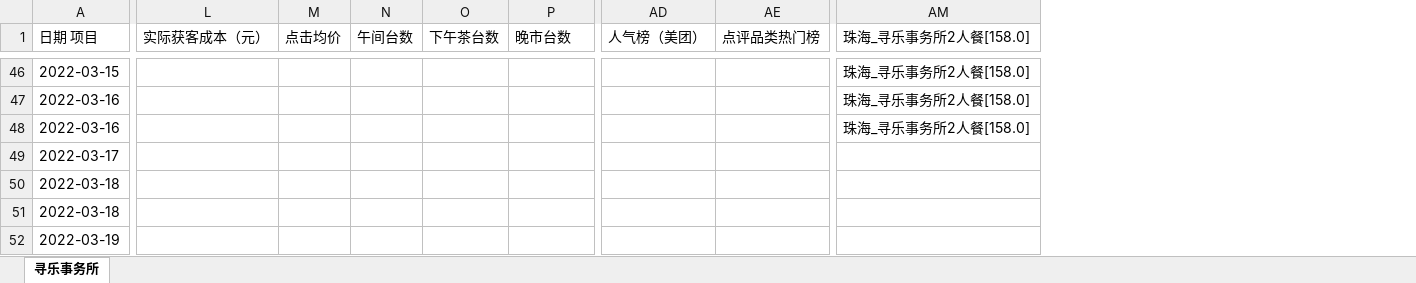
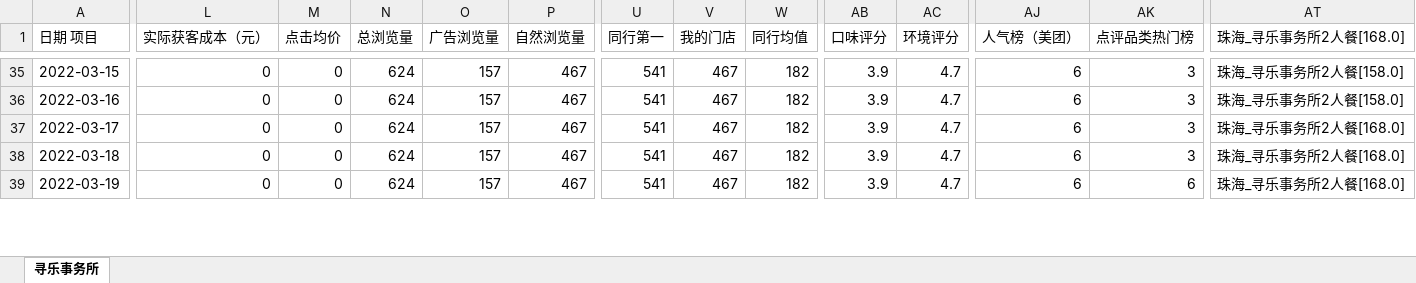
Before and after one commit to jack0lin/sheet_script, an Excel workbook: 寻乐事务所.xlsx, sheet 寻乐事务所, drawn as a sheet; only a part is shown, gaps mark what is left out; values as stored, in another font and other column widths than the file's, no cell formats; removed rows and columns are numbered as before the commit, all else as after; rows hold the shown columns only; the diff covers the shown part only; the diff names each change by its address in the sheet, - before the commit and + after, or states it on an @@ line.

```diff
--- a/寻乐事务所.xlsx (sheet 寻乐事务所)
+++ b/寻乐事务所.xlsx (sheet 寻乐事务所)
+column U (同行第一), rows 35-39: all 541
+column V (我的门店), rows 35-39: all 467
+column W (同行均值), rows 35-39: all 182
+column AB (口味评分), rows 35-39: all 3.9
+column AC (环境评分), rows 35-39: all 4.7
-N1: 午间台数
+N1: 总浏览量
-O1: 下午茶台数
+O1: 广告浏览量
-P1: 晚市台数
+P1: 自然浏览量
-AT1: 珠海_寻乐事务所2人餐[158.0]
+AT1: 珠海_寻乐事务所2人餐[168.0]
-L35:L36 (实际获客成本（元）): (empty)
+L35:L36 (实际获客成本（元）): 0
-M35:M36 (点击均价): (empty)
+M35:M36 (点击均价): 0
-N35:N36 (总浏览量): (empty)
+N35:N36 (总浏览量): 624
-O35:O36 (广告浏览量): (empty)
+O35:O36 (广告浏览量): 157
-P35:P36 (自然浏览量): (empty)
+P35:P36 (自然浏览量): 467
-AJ35:AJ36 (人气榜（美团）): (empty)
+AJ35:AJ36 (人气榜（美团）): 6
-AK35:AK36 (点评品类热门榜): (empty)
+AK35:AK36 (点评品类热门榜): 3
-row 48: 2022-03-16 |  |  |  |  |  |  |  | 珠海_寻乐事务所2人餐[158.0]
-L37:L38 (实际获客成本（元）): (empty)
+L37:L38 (实际获客成本（元）): 0
-M37:M38 (点击均价): (empty)
+M37:M38 (点击均价): 0
-N37:N38 (总浏览量): (empty)
+N37:N38 (总浏览量): 624
-O37:O38 (广告浏览量): (empty)
+O37:O38 (广告浏览量): 157
-P37:P38 (自然浏览量): (empty)
+P37:P38 (自然浏览量): 467
-AJ37:AJ38 (人气榜（美团）): (empty)
+AJ37:AJ38 (人气榜（美团）): 6
-AK37:AK38 (点评品类热门榜): (empty)
+AK37:AK38 (点评品类热门榜): 3
-AT37:AT38 (珠海_寻乐事务所2人餐[168.0]): (empty)
+AT37:AT38 (珠海_寻乐事务所2人餐[168.0]): 珠海_寻乐事务所2人餐[168.0]
-row 51: 2022-03-18
-L39 (实际获客成本（元）): (empty)
+L39 (实际获客成本（元）): 0
-M39 (点击均价): (empty)
+M39 (点击均价): 0
-N39 (总浏览量): (empty)
+N39 (总浏览量): 624
-O39 (广告浏览量): (empty)
+O39 (广告浏览量): 157
-P39 (自然浏览量): (empty)
+P39 (自然浏览量): 467
-AJ39 (人气榜（美团）): (empty)
+AJ39 (人气榜（美团）): 6
-AK39 (点评品类热门榜): (empty)
+AK39 (点评品类热门榜): 6
-AT39 (珠海_寻乐事务所2人餐[168.0]): (empty)
+AT39 (珠海_寻乐事务所2人餐[168.0]): 珠海_寻乐事务所2人餐[168.0]
```
Also changed, not shown: 12 added rows, 12 removed rows, 2 added columns and 134 edited cells elsewhere in this sheet, cell formats, hidden cells, 五洲鼎食_新.xlsx, 彭渔宴_新.xlsx, 19 other files.
